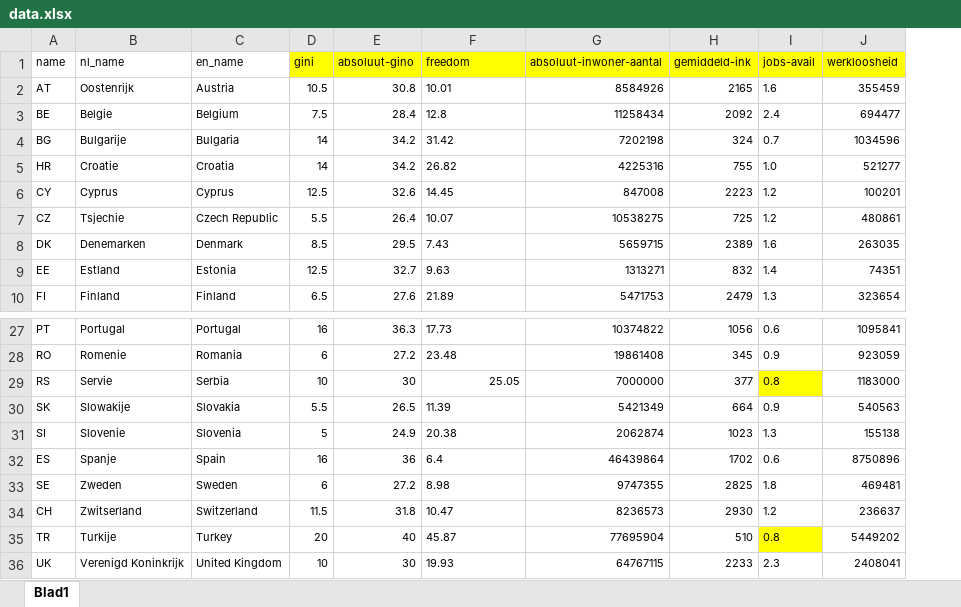
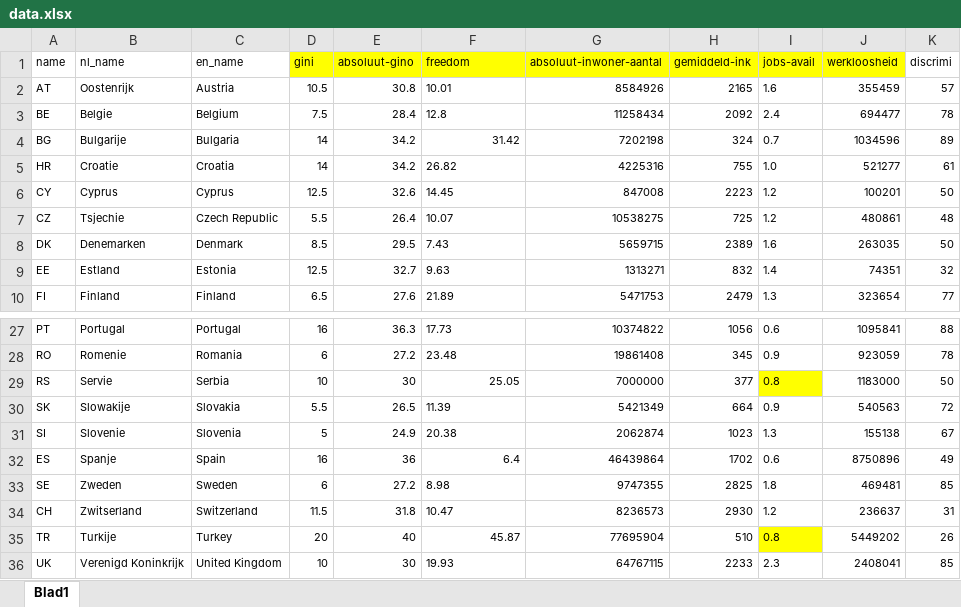
Before and after one commit to qdraw/cbs-werk-datavisualisatie, an Excel workbook: data/data.xlsx, sheet Blad1, drawn as a sheet; only a part is shown, gaps mark what is left out; values as stored, in another font and other column widths than the file's, no borders; the diff names each change by its address in the sheet, - before the commit and + after, or states it on an @@ line.

Commit message:
add discrimi data ++ add bestCountry sort feature variablesIsHighToLow ++ update data ++ add malta image

```diff
--- a/data/data.xlsx (sheet Blad1)
+++ b/data/data.xlsx (sheet Blad1)
+column K (discrimi), rows 2-10: 57 | 78 | 89 | 61 | 50 | 48 | 50 | 32 | 77; rows 27-36: 88 | 78 | 50 | 72 | 67 | 49 | 85 | 31 | 26 | 85
-F4 alignment: left
+F4 alignment: right
-F32 alignment: left
+F32 alignment: right
-F35 alignment: left
+F35 alignment: right
```
Also changed, not shown: 5 other files.
